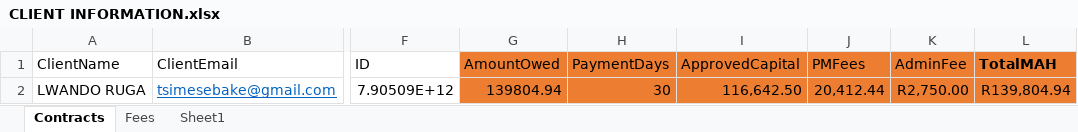
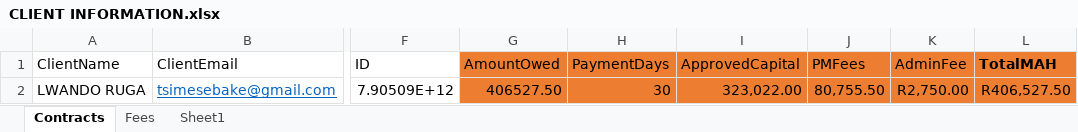
Before and after one commit to AneleMAH/Sebake, an Excel workbook: Sebake/Automation/CLIENT INFORMATION.xlsx, sheet Contracts, drawn as a sheet; only a part is shown, gaps mark what is left out; values as stored, in another font and other column widths than the file's, no borders; table styles not drawn; the diff names each change by its address in the sheet, - before the commit and + after, or states it on an @@ line.

```diff
--- a/Sebake/Automation/CLIENT INFORMATION.xlsx (sheet Contracts)
+++ b/Sebake/Automation/CLIENT INFORMATION.xlsx (sheet Contracts)
-G2 (AmountOwed): 139804.94
+G2 (AmountOwed): 406527.50
-I2 (ApprovedCapital): 116,642.50
+I2 (ApprovedCapital): 323,022.00
-J2 (PMFees): 20,412.44
+J2 (PMFees): 80,755.50
-L2 (TotalMAH): R139,804.94
+L2 (TotalMAH): R406,527.50
```
Also changed, not shown: sheet Fees, 29 other files.
